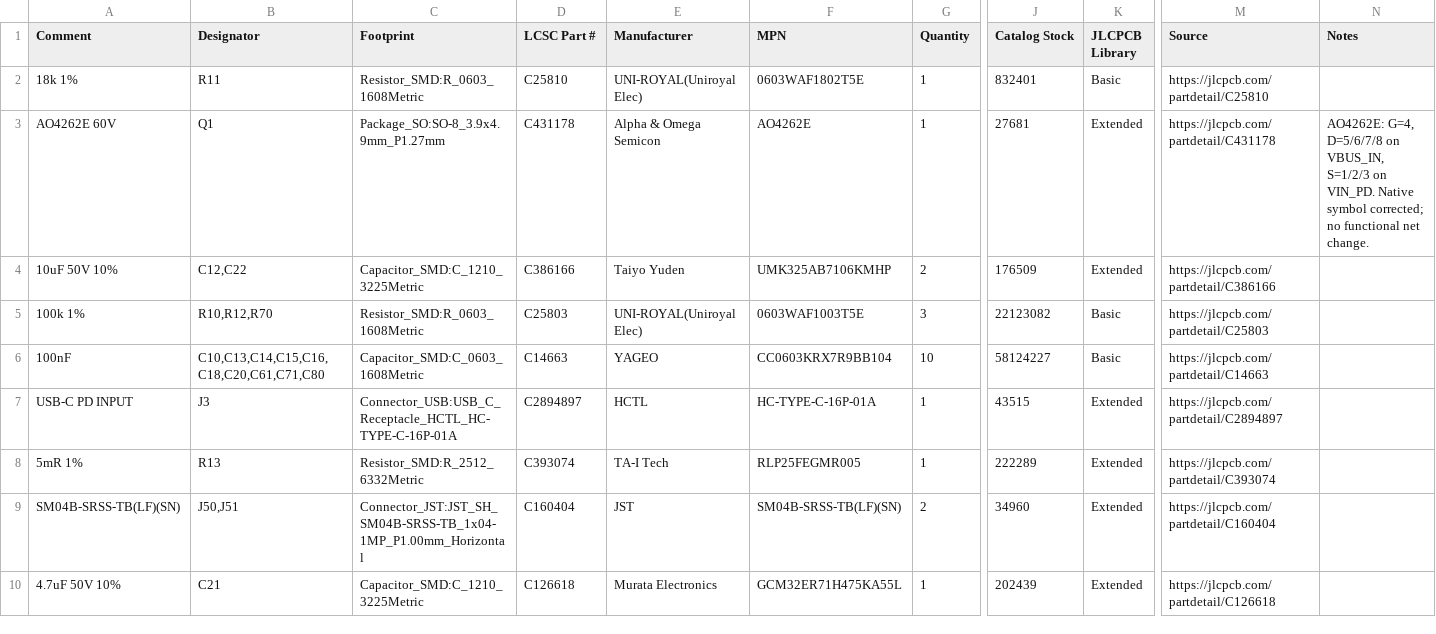
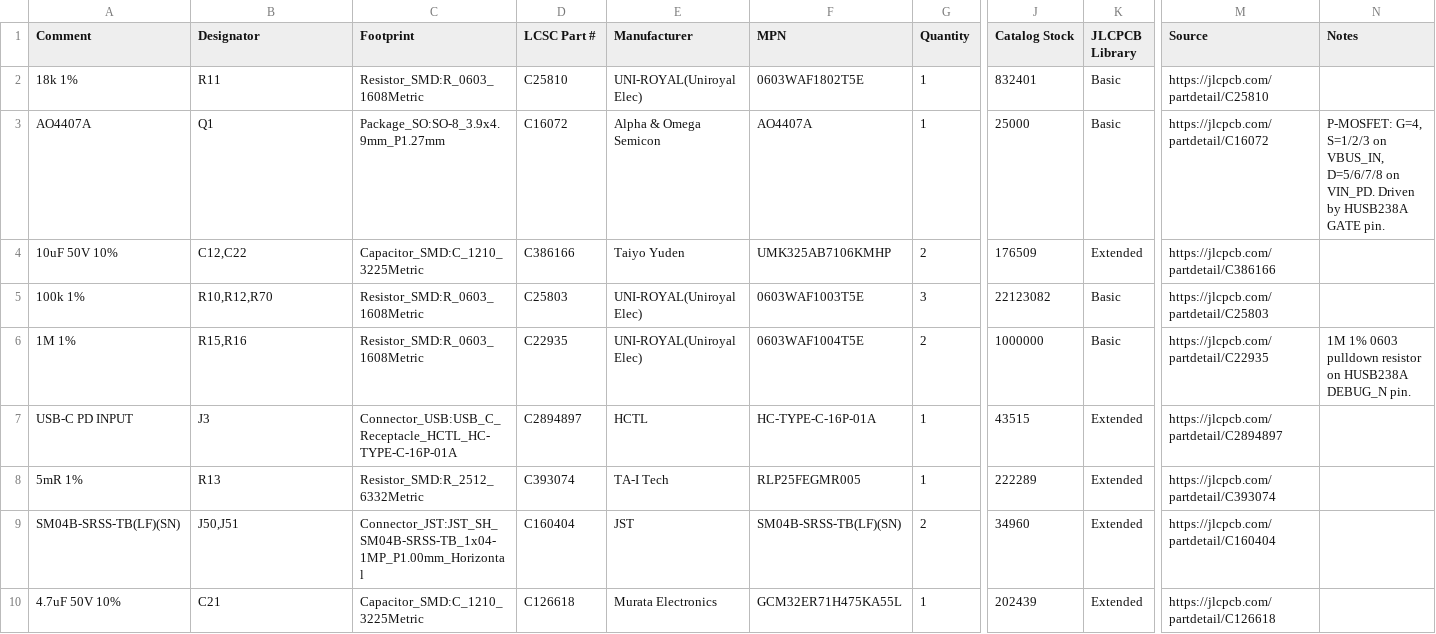
Before and after one commit to uge/ew-1, a CSV file: hardware/pi5_corona_hat_direct/exports/procurement-bom.csv, drawn as a sheet; only a part is shown, gaps mark what is left out; removed rows and columns are numbered as before the commit, all else as after; rows hold the shown columns only; the diff covers the shown part only; the diff names each change by its address in the sheet, - before the commit and + after, or states it on an @@ line.

```diff
--- a/hardware/pi5_corona_hat_direct/exports/procurement-bom.csv
+++ b/hardware/pi5_corona_hat_direct/exports/procurement-bom.csv
-A3 (Comment): AO4262E 60V
+A3 (Comment): AO4407A
-D3 (LCSC Part #): C431178
+D3 (LCSC Part #): C16072
-F3 (MPN): AO4262E
+F3 (MPN): AO4407A
-J3 (Catalog Stock): 27681
+J3 (Catalog Stock): 25000
-K3 (JLCPCB Library): Extended
+K3 (JLCPCB Library): Basic
-M3 (Source): https://jlcpcb.com/partdetail/C431178
+M3 (Source): https://jlcpcb.com/partdetail/C16072
-N3 (Notes): AO4262E: G=4, D=5/6/7/8 on VBUS_IN, S=1/2/3 on VIN_PD. Native symbol corrected; no functional net change.
+N3 (Notes): P-MOSFET: G=4, S=1/2/3 on VBUS_IN, D=5/6/7/8 on VIN_PD. Driven by HUSB238A GATE pin.
-row 6: 100nF | C10,C13,C14,C15,C16,C18,C20,C61,C71,C80 | Capacitor_SMD:C_0603_1608Metric | C14663 | YAGEO | CC0603KRX7R9BB104 | 10 | 58124227 | Basic | https://jlcpcb.com/partdetail/C14663
+row 6: 1M 1% | R15,R16 | Resistor_SMD:R_0603_1608Metric | C22935 | UNI-ROYAL(Uniroyal Elec) | 0603WAF1004T5E | 2 | 1000000 | Basic | https://jlcpcb.com/partdetail/C22935 | 1M 1% 0603 pulldown resistor on HUSB238A DEBUG_N pin.
```
Also changed, not shown: 2 added rows and 16 edited cells elsewhere in this file, hardware/pi5_corona_hat_direct/exports/jlcpcb-bom.csv, hardware/pi5_corona_hat_direct/exports/jlcpcb-cpl.csv, 32 other files.
